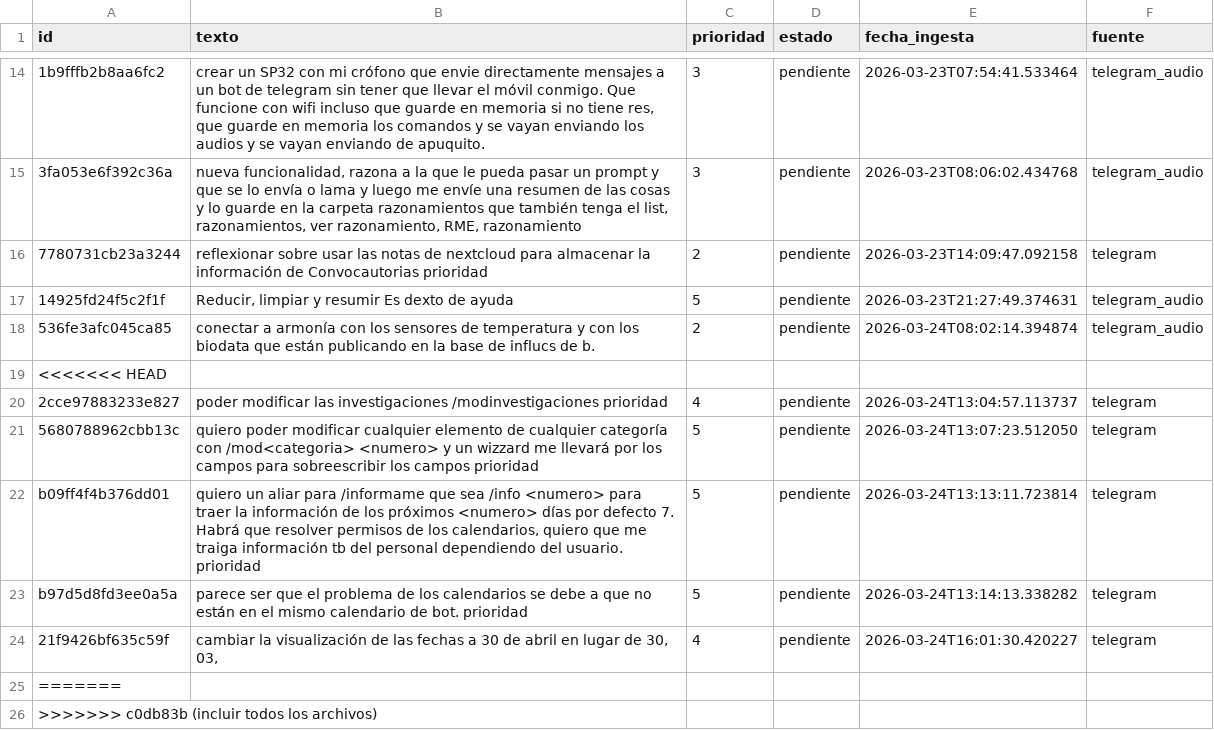
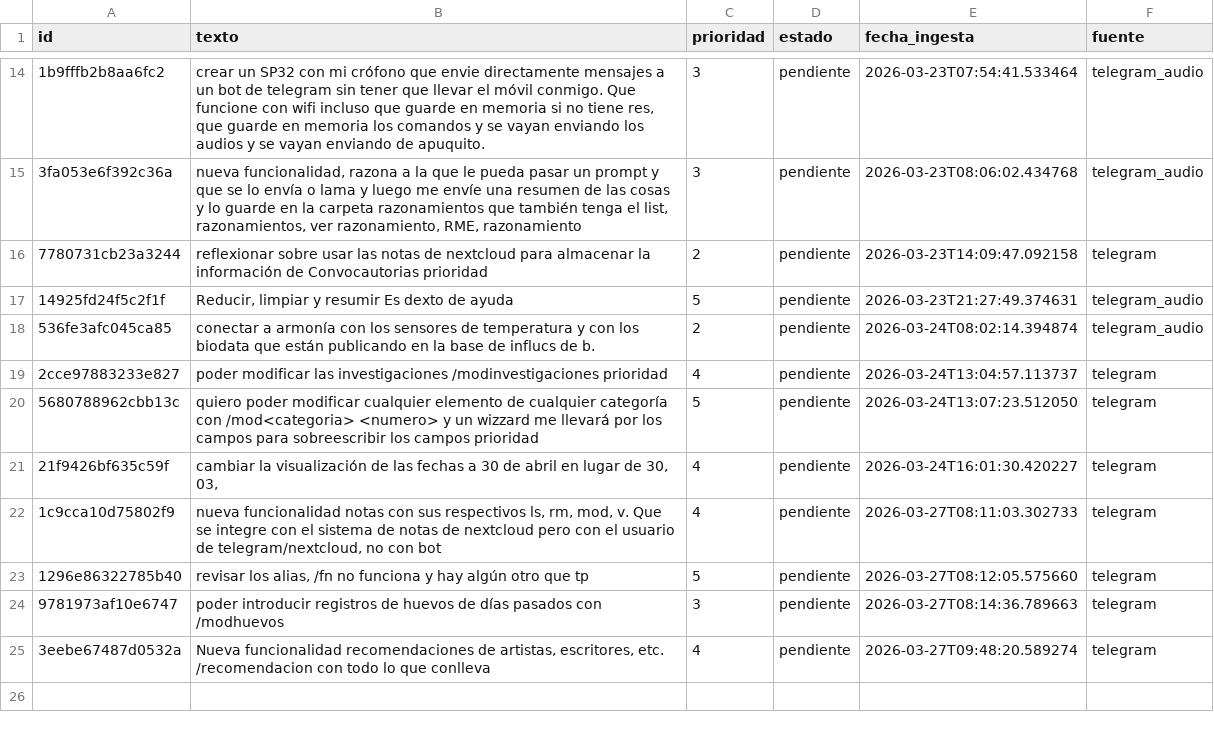
Before and after one commit to MolinoLab/ConvocAUTOrias, a CSV file: data/funcionalidad.csv, drawn as a sheet; only a part is shown, gaps mark what is left out; removed rows and columns are numbered as before the commit, all else as after; the diff names each change by its address in the sheet, - before the commit and + after, or states it on an @@ line.

```diff
--- a/data/funcionalidad.csv
+++ b/data/funcionalidad.csv
-row 19: <<<<<<< HEAD
-row 22: b09ff4f4b376dd01 | quiero un aliar para /informame que sea /info <numero> para traer la información de los próximos <numero> días por defecto 7. Habrá que resolver permisos de los calendarios, quiero que me traiga información tb del personal dependiendo del usuario. prioridad | 5 | pendiente | 2026-03-24T13:13:11.723814 | telegram
-row 23: b97d5d8fd3ee0a5a | parece ser que el problema de los calendarios se debe a que no están en el mismo calendario de bot. prioridad | 5 | pendiente | 2026-03-24T13:14:13.338282 | telegram
-row 25: =======
-row 26: >>>>>>> c0db83b (incluir todos los archivos)
+row 22: 1c9cca10d75802f9 | nueva funcionalidad notas con sus respectivos ls, rm, mod, v. Que se integre con el sistema de notas de nextcloud pero con el usuario de telegram/nextcloud, no con bot | 4 | pendiente | 2026-03-27T08:11:03.302733 | telegram
+row 23: 1296e86322785b40 | revisar los alias, /fn no funciona y hay algún otro que tp | 5 | pendiente | 2026-03-27T08:12:05.575660 | telegram
+row 24: 9781973af10e6747 | poder introducir registros de huevos de días pasados con /modhuevos | 3 | pendiente | 2026-03-27T08:14:36.789663 | telegram
+row 25: 3eebe67487d0532a | Nueva funcionalidad recomendaciones de artistas, escritores, etc. /recomendacion con todo lo que conlleva | 4 | pendiente | 2026-03-27T09:48:20.589274 | telegram
```
Also changed, not shown: data/convocatorias.csv, data/huevos.csv, 3 other files.
